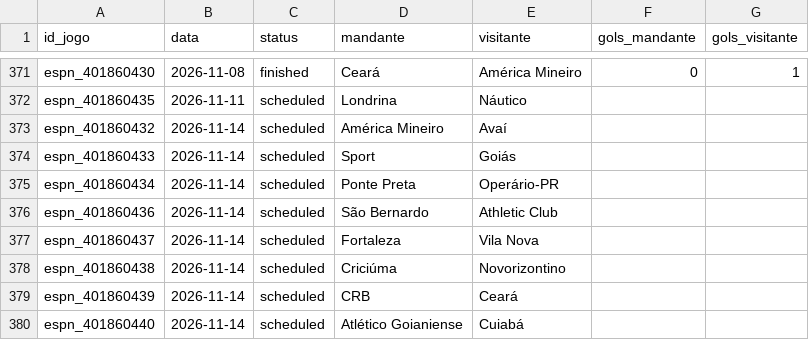
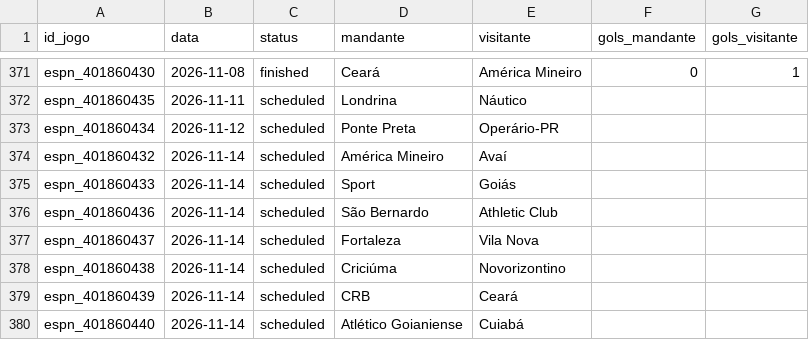
Before and after one commit to brennernepo/analise-vila-nova, a CSV file: serie_b_2026_jogos.csv, drawn as a sheet; only a part is shown, gaps mark what is left out.

```diff
--- a/serie_b_2026_jogos.csv
+++ b/serie_b_2026_jogos.csv
@@ -372,5 +372,5 @@ espn_401860430,2026-11-08,finished,Ceará,América Mineiro,0,1
 espn_401860435,2026-11-11,scheduled,Londrina,Náutico,,
+espn_401860434,2026-11-12,scheduled,Ponte Preta,Operário-PR,,
 espn_401860432,2026-11-14,scheduled,América Mineiro,Avaí,,
 espn_401860433,2026-11-14,scheduled,Sport,Goiás,,
-espn_401860434,2026-11-14,scheduled,Ponte Preta,Operário-PR,,
 espn_401860436,2026-11-14,scheduled,São Bernardo,Athletic Club,,
```
Also changed, not shown: 1 other file.
